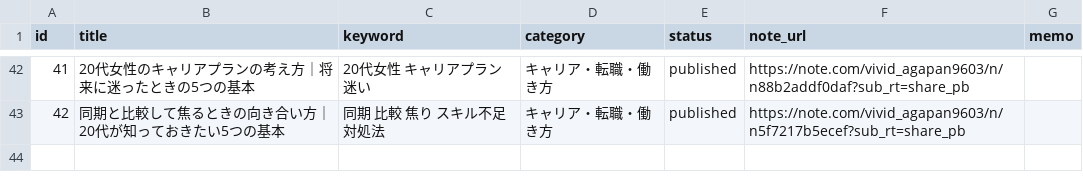
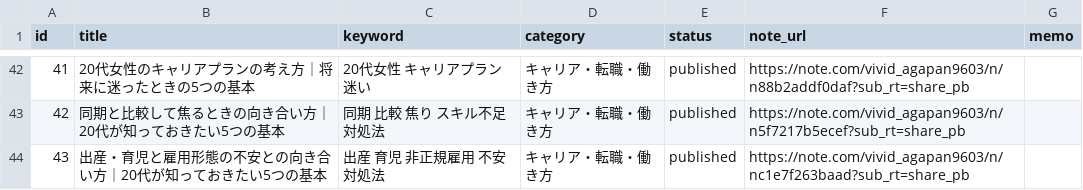
Before and after one commit to ryunosukes0820-ai/ai-side-business, a CSV file: note-auto/topics.csv, drawn as a sheet; only a part is shown, gaps mark what is left out; the diff names each change by its address in the sheet, - before the commit and + after, or states it on an @@ line.

```diff
--- a/note-auto/topics.csv
+++ b/note-auto/topics.csv
+row 44: 43 | 出産・育児と雇用形態の不安との向き合い方｜20代が知っておきたい5つの基本 | 出産 育児 非正規雇用 不安 対処法 | キャリア・転職・働き方 | published | https://note.com/vivid_agapan9603/n/nc1e7f263baad?sub_rt=share_pb
```
Also changed, not shown: note-auto/social/promotions.csv, 3 other files.
